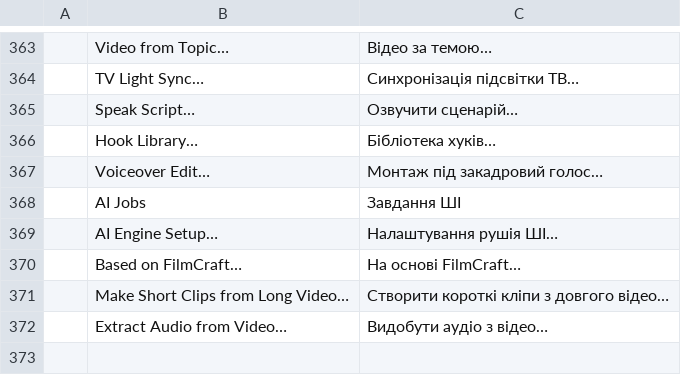
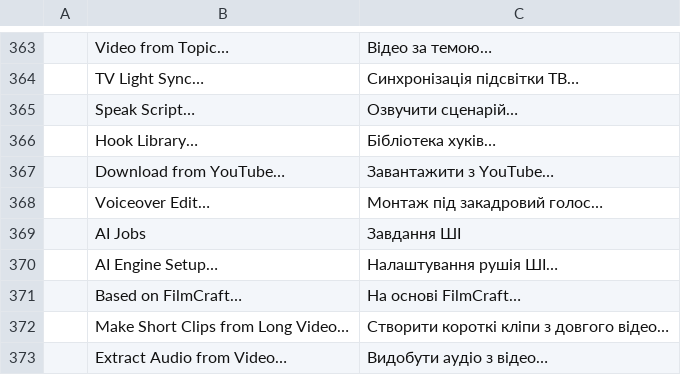
Before and after one commit to Abhsonu143/filmcraft_premiere_pro, a TSV file: crates/ui-egui/src/i18n/uk.tsv, drawn as a sheet; only a part is shown, gaps mark what is left out; the diff names each change by its address in the sheet, - before the commit and + after, or states it on an @@ line.

```diff
--- a/crates/ui-egui/src/i18n/uk.tsv
+++ b/crates/ui-egui/src/i18n/uk.tsv
+row 367:  | Download from YouTube… | Завантажити з YouTube…
```
Also changed, not shown: crates/ui-egui/src/i18n/es.tsv, crates/ui-egui/src/i18n/ja.tsv, 7 other files.
